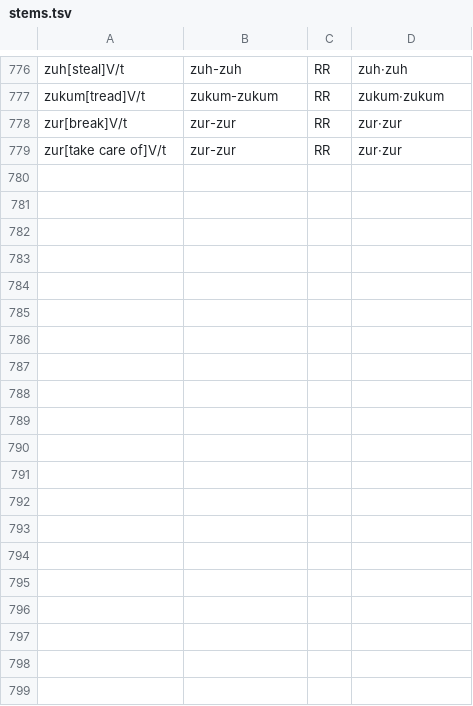
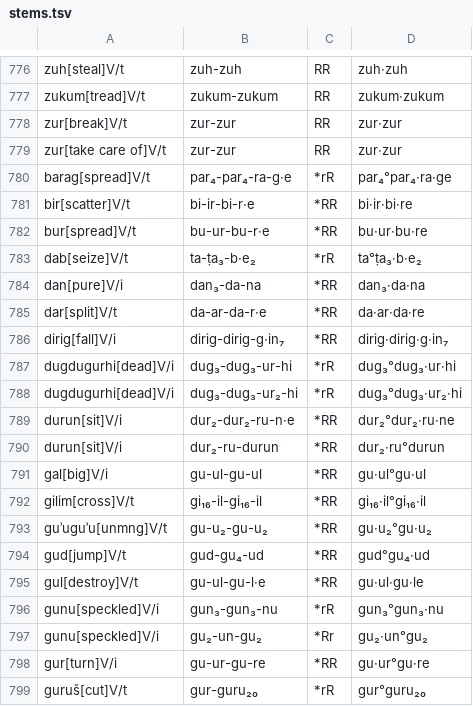
Before and after one commit to stinney/tra, a TSV file: stems.tsv, drawn as a sheet; only a part is shown, gaps mark what is left out; the diff covers the shown part only.

Commit message:
add more legacy data recovered from BFoS iMac

```diff
--- a/stems.tsv
+++ b/stems.tsv
@@ -779 +779,21 @@ zur[break]V/t	zur-zur	RR	zur·zur
 zur[take care of]V/t	zur-zur	RR	zur·zur
+barag[spread]V/t	par₄-par₄-ra-g·e	*rR	par₄°par₄·ra·ge
+bir[scatter]V/t	bi-ir-bi-r·e	*RR	bi·ir·bi·re
+bur[spread]V/t	bu-ur-bu-r·e	*RR	bu·ur·bu·re
+dab[seize]V/t	ta-ṭa₃-b·e₂	*rR	ta°ṭa₃·b·e₂
+dan[pure]V/i	dan₃-da-na	*RR	dan₃·da·na
+dar[split]V/t	da-ar-da-r·e	*RR	da·ar·da·re
+dirig[fall]V/i	dirig-dirig-g·in₇	*RR	dirig·dirig·g·in₇
+dugdugurhi[dead]V/i	dug₃-dug₃-ur-hi	*rR	dug₃°dug₃·ur·hi
+dugdugurhi[dead]V/i	dug₃-dug₃-ur₂-hi	*rR	dug₃°dug₃·ur₂·hi
+durun[sit]V/i	dur₂-dur₂-ru-n·e	*RR	dur₂°dur₂·ru·ne
+durun[sit]V/i	dur₂-ru-durun	*RR	dur₂·ru°durun
+gal[big]V/i	gu-ul-gu-ul	*RR	gu·ul°gu·ul
+gilim[cross]V/t	gi₁₆-il-gi₁₆-il	*RR	gi₁₆·il°gi₁₆·il
+guʾuguʾu[unmng]V/t	gu-u₂-gu-u₂	*RR	gu·u₂°gu·u₂
+gud[jump]V/t	gud-gu₄-ud	*RR	gud°gu₄·ud
+gul[destroy]V/t	gu-ul-gu-l·e	*RR	gu·ul·gu·le
+gunu[speckled]V/i	gun₃-gun₃-nu	*rR	gun₃°gun₃·nu
+gunu[speckled]V/i	gu₂-un-gu₂	*Rr	gu₂·un°gu₂
+gur[turn]V/i	gu-ur-gu-re	*RR	gu·ur°gu·re
+guruš[cut]V/t	gur-guru₂₀	*rR	gur°guru₂₀
```
Also changed, not shown: 28 added rows elsewhere in this file, 38 other files.
